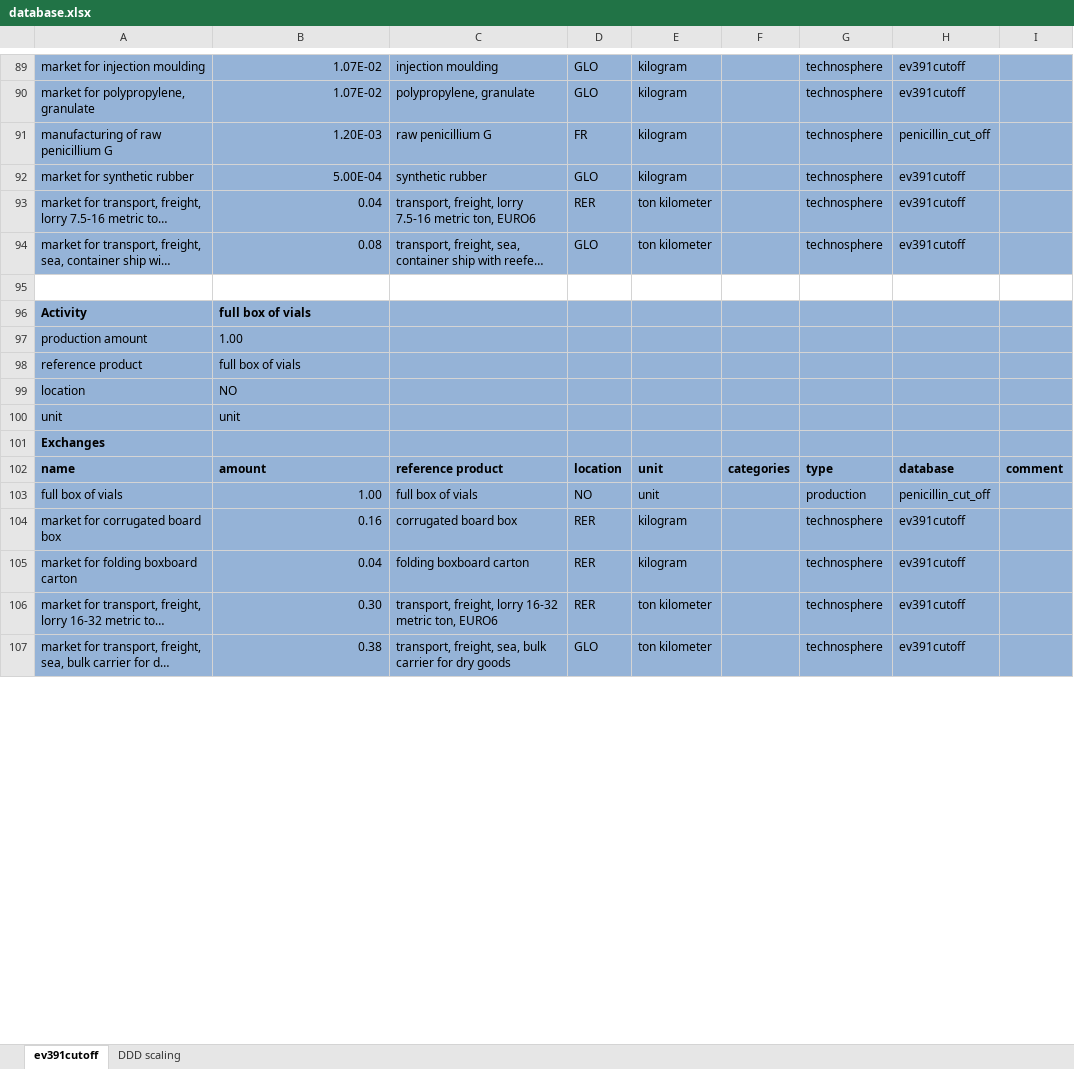
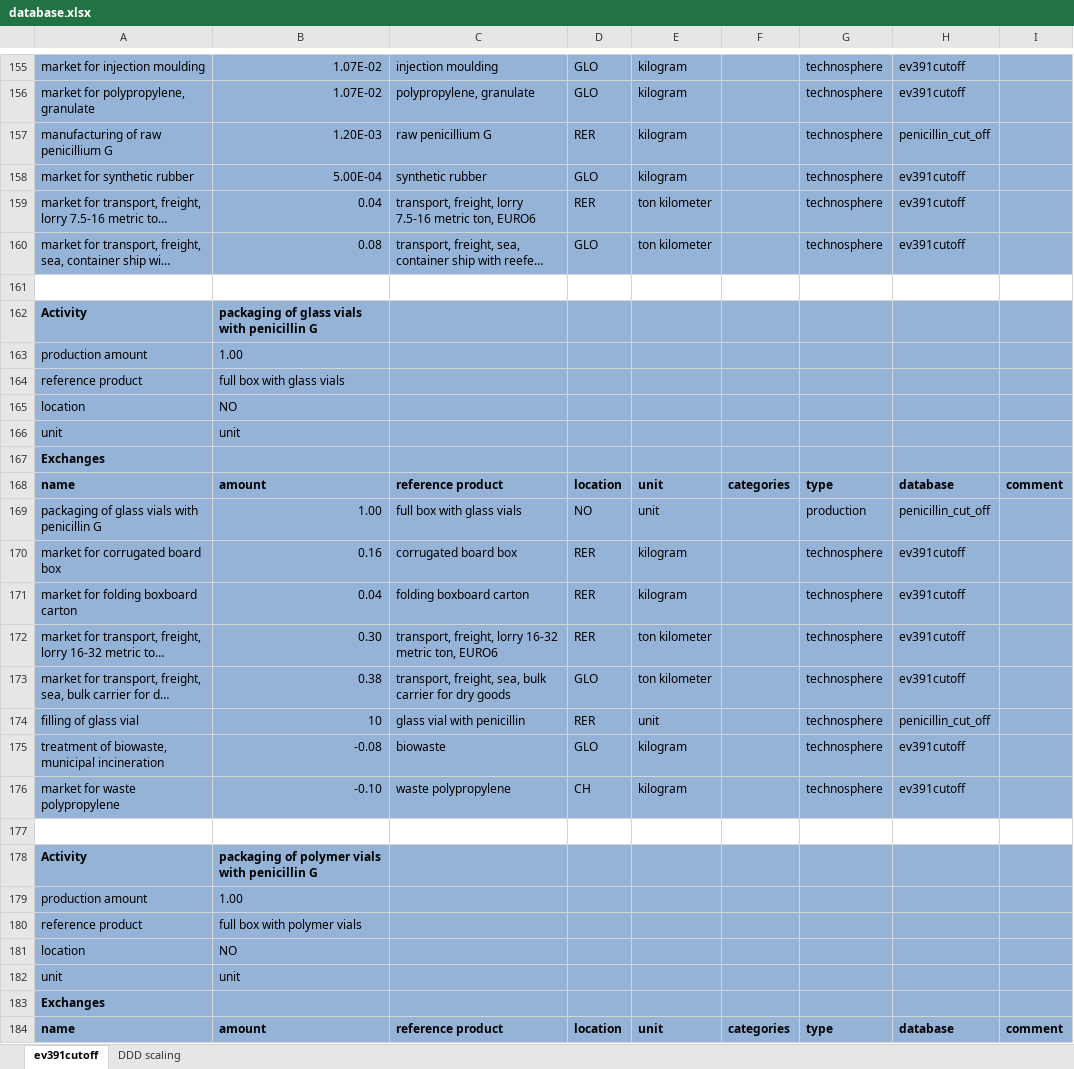
Before and after one commit to RuneWF/penicilin, an Excel workbook: data/database.xlsx, sheet ev391cutoff, drawn as a sheet; only a part is shown, gaps mark what is left out; long unchanged cells end in …; values as stored, in another font and other column widths than the file's, no borders; addresses are those after the commit; the diff covers the shown part only; the diff names each change by its address in the sheet, - before the commit and + after, or states it on an @@ line.

Commit message:
modified:   Jupyter scripts/main.ipynb 	modified:   Jupyter scripts/playground.ipynb 	new file:   Libaries/__pycache__/lcia_results_copy.cpython-311.pyc 	modified:   Libaries/__pycache__/sensitivity.cpython-311.pyc 	new file:   Libaries/lcia_results_copy.py 	modified:   data/database.xlsx 	modified:   data/temp.xlsx 	modified:   results/LCIA/LCIA_results.xlsx 	new file:   results/LCIA/LCIA_results_unique.xlsx 	modified:   results/LCIA/LCIA_results_uniquie.xlsx 	modified:   results/figures/endpoint (H).png 	modified:   results/figures/midpoint (H).png 	modified:   results/figures/monte_carlo.png 	modified:   results/figures/senstivity.png 	modified:   results/sensitivity/penincillium_G.xlsx 	modified:   results/sensitivity/penincillium_V.xlsx

```diff
--- a/data/database.xlsx (sheet ev391cutoff)
+++ b/data/database.xlsx (sheet ev391cutoff)
-D157: FR
+D157: RER
-B162: full box of vials
+B162: packaging of glass vials with penicillin G
-B164: full box of vials
+B164: full box with glass vials
-A169: full box of vials
+A169: packaging of glass vials with penicillin G
-C169: full box of vials
+C169: full box with glass vials
+row 174: filling of glass vial | 10 | glass vial with penicillin | RER | unit |  | technosphere | penicillin_cut_off
+row 175: treatment of biowaste, municipal incineration | -0.08 | biowaste | GLO | kilogram |  | technosphere | ev391cutoff
+row 176: market for waste polypropylene | -0.10 | waste polypropylene | CH | kilogram |  | technosphere | ev391cutoff
+row 177: (empty)
+row 178: Activity | packaging of polymer vials with penicillin G
+row 179: production amount | 1.00
+row 180: reference product | full box with polymer vials
+row 181: location | NO
+row 182: unit | unit
+row 183: Exchanges
+row 184: name | amount | reference product | location | unit | categories | type | database | comment
```
Also changed, not shown: 97 added rows, 6 removed rows, 1 moved row and 46 edited cells elsewhere in this sheet, formulas that keep their value, data/temp.xlsx, results/LCIA/LCIA_results.xlsx, 11 other files.
